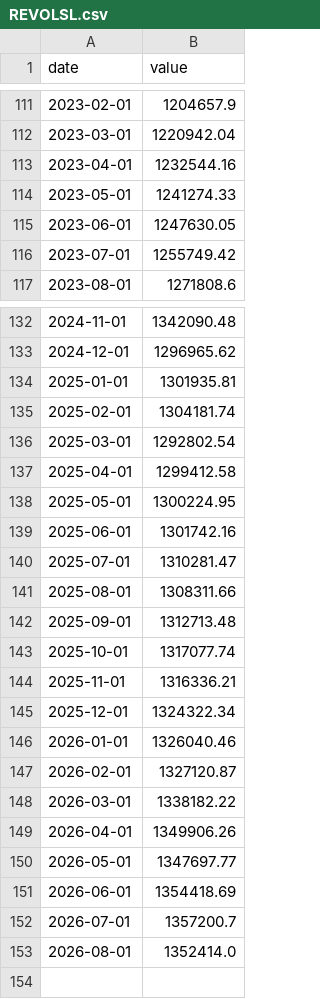
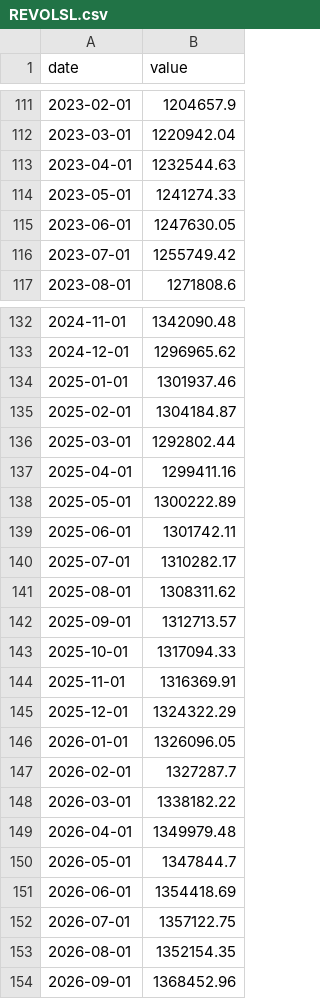
Before and after one commit to gelbius/Public-data-agg, a CSV file: data/macro/fred/REVOLSL.csv, drawn as a sheet; only a part is shown, gaps mark what is left out.

```diff
--- a/data/macro/fred/REVOLSL.csv
+++ b/data/macro/fred/REVOLSL.csv
@@ -112,3 +112,3 @@ date,value
 2023-03-01,1220942.04
-2023-04-01,1232544.16
+2023-04-01,1232544.63
 2023-05-01,1241274.33
@@ -133,21 +133,22 @@ date,value
 2024-12-01,1296965.62
-2025-01-01,1301935.81
-2025-02-01,1304181.74
-2025-03-01,1292802.54
-2025-04-01,1299412.58
-2025-05-01,1300224.95
-2025-06-01,1301742.16
-2025-07-01,1310281.47
-2025-08-01,1308311.66
-2025-09-01,1312713.48
-2025-10-01,1317077.74
-2025-11-01,1316336.21
-2025-12-01,1324322.34
-2026-01-01,1326040.46
-2026-02-01,1327120.87
+2025-01-01,1301937.46
+2025-02-01,1304184.87
+2025-03-01,1292802.44
+2025-04-01,1299411.16
+2025-05-01,1300222.89
+2025-06-01,1301742.11
+2025-07-01,1310282.17
+2025-08-01,1308311.62
+2025-09-01,1312713.57
+2025-10-01,1317094.33
+2025-11-01,1316369.91
+2025-12-01,1324322.29
+2026-01-01,1326096.05
+2026-02-01,1327287.7
 2026-03-01,1338182.22
-2026-04-01,1349906.26
-2026-05-01,1347697.77
+2026-04-01,1349979.48
+2026-05-01,1347844.7
 2026-06-01,1354418.69
-2026-07-01,1357200.7
-2026-08-01,1352414.0
+2026-07-01,1357122.75
+2026-08-01,1352154.35
+2026-09-01,1368452.96
```
Also changed, not shown: data/macro/fred/CES0500000003.csv, data/macro/fred/UNRATE.csv, 2 other files.
